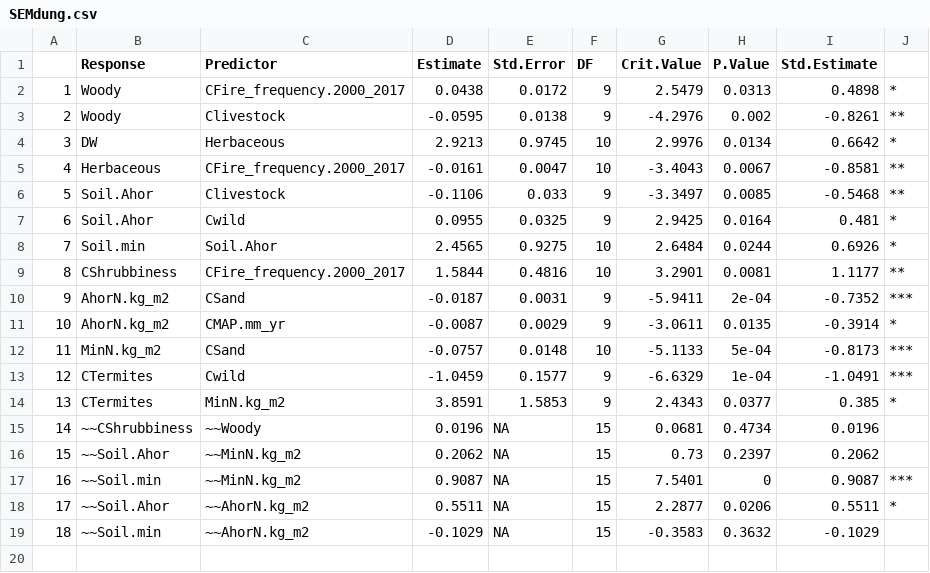
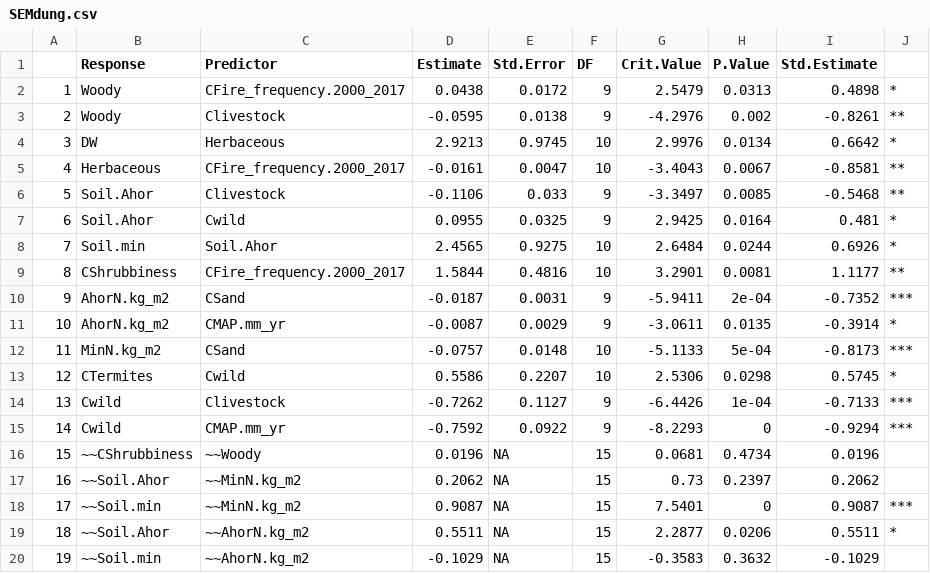
Before and after one commit to JamesDMSpeed/AfricanBioServices-Vegetation-and-soils, a CSV file: Ecosystem carbon/SEMdung.csv, drawn as a sheet; removed rows and columns are numbered as before the commit, all else as after; the diff names each change by its address in the sheet, - before the commit and + after, or states it on an @@ line.

Commit message:
Fixing my result graphs, and my SEM according to new termite data.

```diff
--- a/Ecosystem carbon/SEMdung.csv
+++ b/Ecosystem carbon/SEMdung.csv
-row 13: 12 | CTermites | Cwild | -1.0459 | 0.1577 | 9 | -6.6329 | 1e-04 | -1.0491 | ***
-row 14: 13 | CTermites | MinN.kg_m2 | 3.8591 | 1.5853 | 9 | 2.4343 | 0.0377 | 0.385 | *
+row 13: 12 | CTermites | Cwild | 0.5586 | 0.2207 | 10 | 2.5306 | 0.0298 | 0.5745 | *
+row 14: 13 | Cwild | Clivestock | -0.7262 | 0.1127 | 9 | -6.4426 | 1e-04 | -0.7133 | ***
+row 15: 14 | Cwild | CMAP.mm_yr | -0.7592 | 0.0922 | 9 | -8.2293 | 0 | -0.9294 | ***
@@ column A renumbered from row 16 down @@
```
Also changed, not shown: 6 other files.
